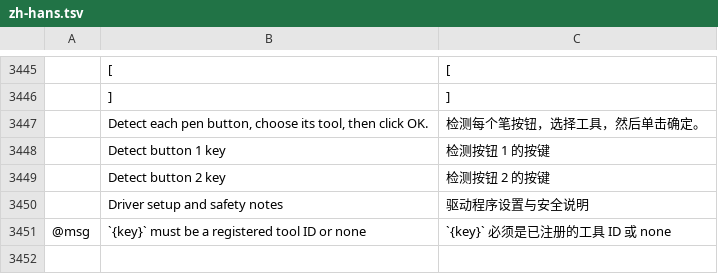
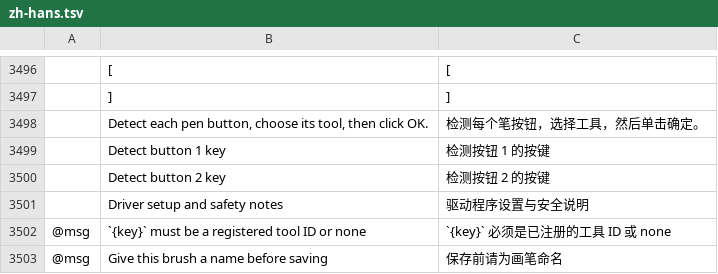
Before and after one commit to Oceanwaveii2/Rainee-VectorCraft-2.0, a TSV file: crates/ui-egui/src/i18n/zh-hans.tsv, drawn as a sheet; only a part is shown, gaps mark what is left out; the diff covers the shown part only; the diff names each change by its address in the sheet, - before the commit and + after, or states it on an @@ line.

```diff
--- a/crates/ui-egui/src/i18n/zh-hans.tsv
+++ b/crates/ui-egui/src/i18n/zh-hans.tsv
+row 3503: @msg | Give this brush a name before saving | 保存前请为画笔命名
```
Also changed, not shown: 51 added rows elsewhere in this file, crates/ui-egui/src/i18n/cs.tsv, crates/ui-egui/src/i18n/pt-br.tsv, 47 other files.
